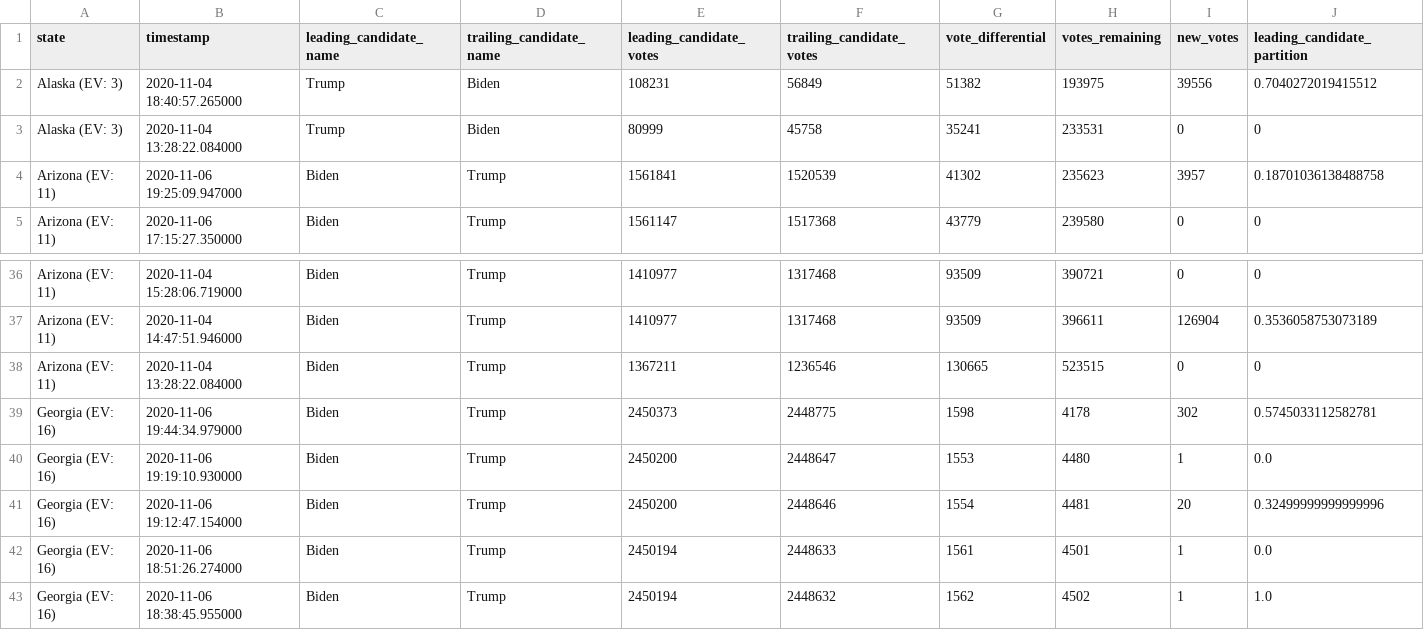
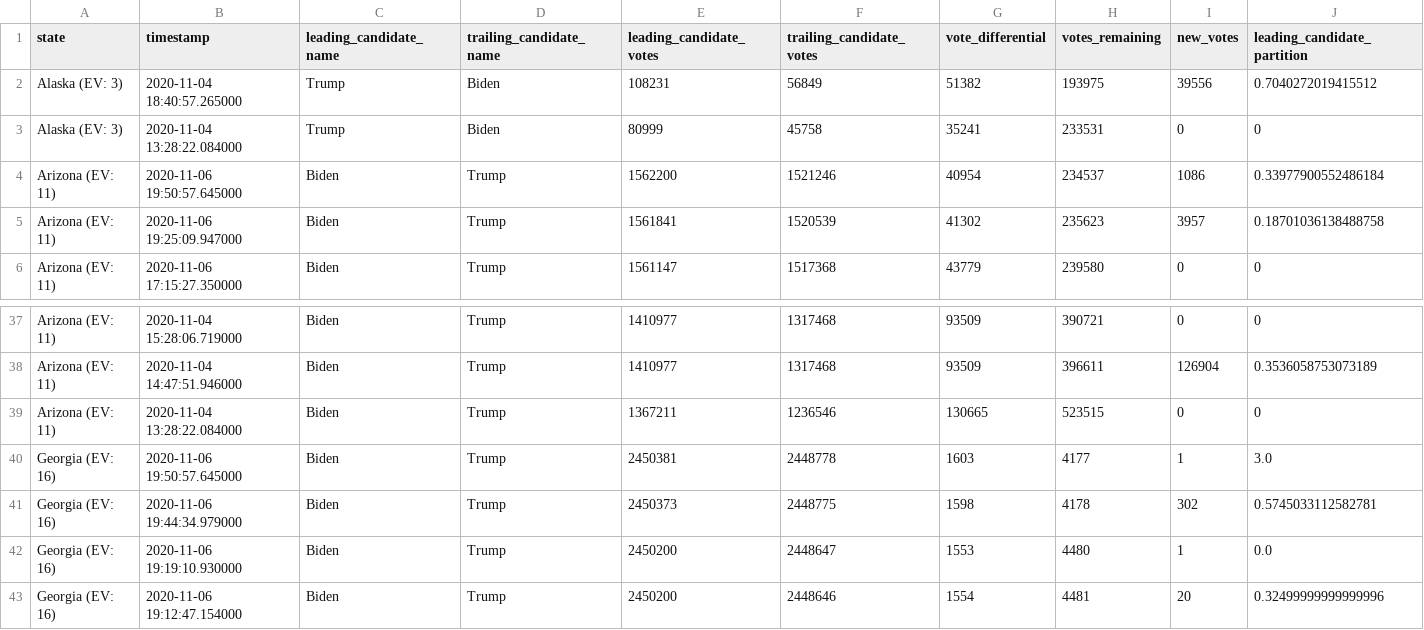
Before and after one commit to Bart0110/nyt-2020-election-scraper, a CSV file: battleground-state-changes.csv, drawn as a sheet; only a part is shown, gaps mark what is left out; the shorter side is filled out with more unchanged rows; rows hold the shown columns only; the diff names each change by its address in the sheet, - before the commit and + after, or states it on an @@ line.

Commit message:
Regenerate battleground-state-changes.<txt/html/csv>

```diff
--- a/battleground-state-changes.csv
+++ b/battleground-state-changes.csv
+row 4: Arizona (EV: 11) | 2020-11-06 19:50:57.645000 | Biden | Trump | 1562200 | 1521246 | 40954 | 234537 | 1086 | 0.33977900552486184
+row 40: Georgia (EV: 16) | 2020-11-06 19:50:57.645000 | Biden | Trump | 2450381 | 2448778 | 1603 | 4177 | 1 | 3.0
```
Also changed, not shown: 4 other files.
